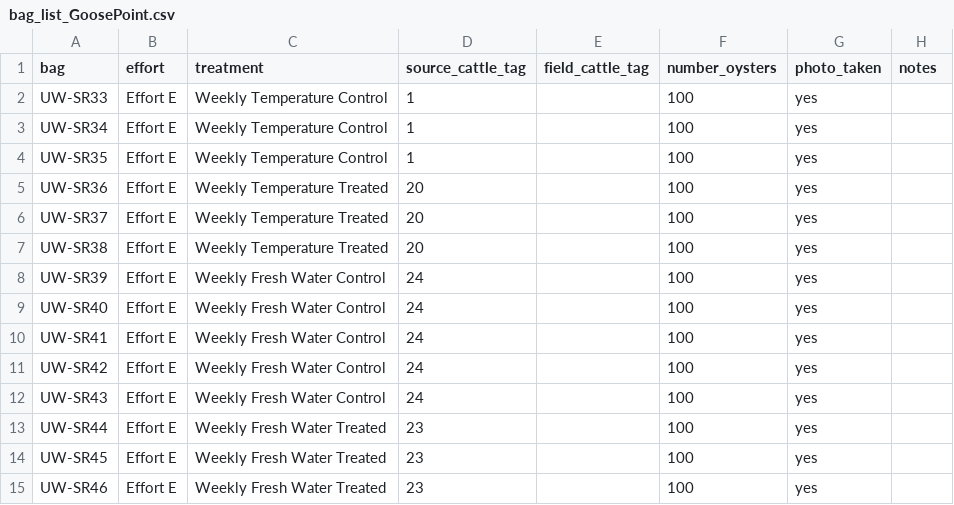
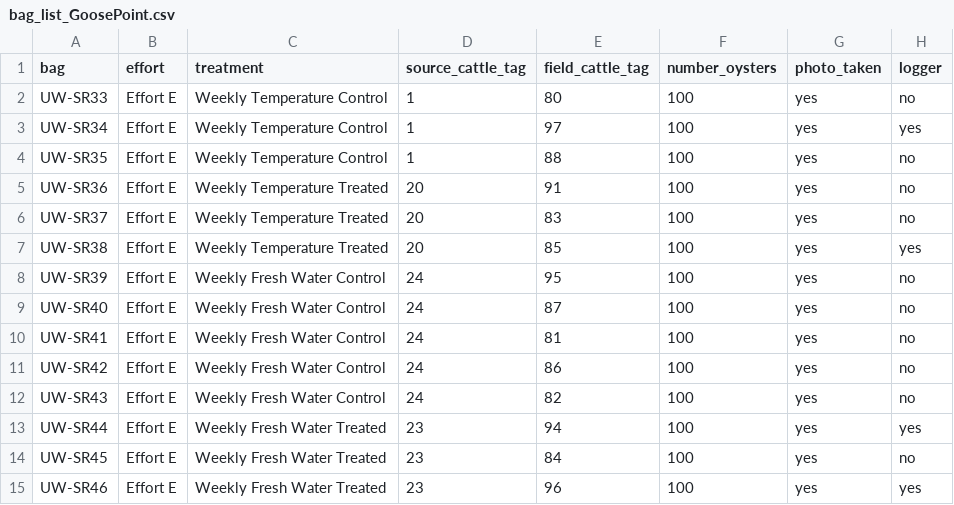
Before and after one commit to RobertsLab/project-gigas-conditioning, a CSV file: data/outplanting/GoosePoint/bag_list_GoosePoint.csv, drawn as a sheet.

Commit message:
added outplant data

```diff
--- a/data/outplanting/GoosePoint/bag_list_GoosePoint.csv
+++ b/data/outplanting/GoosePoint/bag_list_GoosePoint.csv
@@ -1,15 +1,15 @@
-bag,effort,treatment,source_cattle_tag,field_cattle_tag,number_oysters,photo_taken,notes
-UW-SR33,Effort E,Weekly Temperature Control,1,,100,yes,
-UW-SR34,Effort E,Weekly Temperature Control,1,,100,yes,
-UW-SR35,Effort E,Weekly Temperature Control,1,,100,yes,
-UW-SR36,Effort E,Weekly Temperature Treated,20,,100,yes,
-UW-SR37,Effort E,Weekly Temperature Treated,20,,100,yes,
-UW-SR38,Effort E,Weekly Temperature Treated,20,,100,yes,
-UW-SR39,Effort E,Weekly Fresh Water Control,24,,100,yes,
-UW-SR40,Effort E,Weekly Fresh Water Control,24,,100,yes,
-UW-SR41,Effort E,Weekly Fresh Water Control,24,,100,yes,
-UW-SR42,Effort E,Weekly Fresh Water Control,24,,100,yes,
-UW-SR43,Effort E,Weekly Fresh Water Control,24,,100,yes,
-UW-SR44,Effort E,Weekly Fresh Water Treated,23,,100,yes,
-UW-SR45,Effort E,Weekly Fresh Water Treated,23,,100,yes,
-UW-SR46,Effort E,Weekly Fresh Water Treated,23,,100,yes,
+bag,effort,treatment,source_cattle_tag,field_cattle_tag,number_oysters,photo_taken,logger
+UW-SR33,Effort E,Weekly Temperature Control,1,80,100,yes,no
+UW-SR34,Effort E,Weekly Temperature Control,1,97,100,yes,yes
+UW-SR35,Effort E,Weekly Temperature Control,1,88,100,yes,no
+UW-SR36,Effort E,Weekly Temperature Treated,20,91,100,yes,no
+UW-SR37,Effort E,Weekly Temperature Treated,20,83,100,yes,no
+UW-SR38,Effort E,Weekly Temperature Treated,20,85,100,yes,yes
+UW-SR39,Effort E,Weekly Fresh Water Control,24,95,100,yes,no
+UW-SR40,Effort E,Weekly Fresh Water Control,24,87,100,yes,no
+UW-SR41,Effort E,Weekly Fresh Water Control,24,81,100,yes,no
+UW-SR42,Effort E,Weekly Fresh Water Control,24,86,100,yes,no
+UW-SR43,Effort E,Weekly Fresh Water Control,24,82,100,yes,no
+UW-SR44,Effort E,Weekly Fresh Water Treated,23,94,100,yes,yes
+UW-SR45,Effort E,Weekly Fresh Water Treated,23,84,100,yes,no
+UW-SR46,Effort E,Weekly Fresh Water Treated,23,96,100,yes,yes
```
Also changed, not shown: data/outplanting/GoosePoint/loggers_outplant_GoosePoint.csv.
